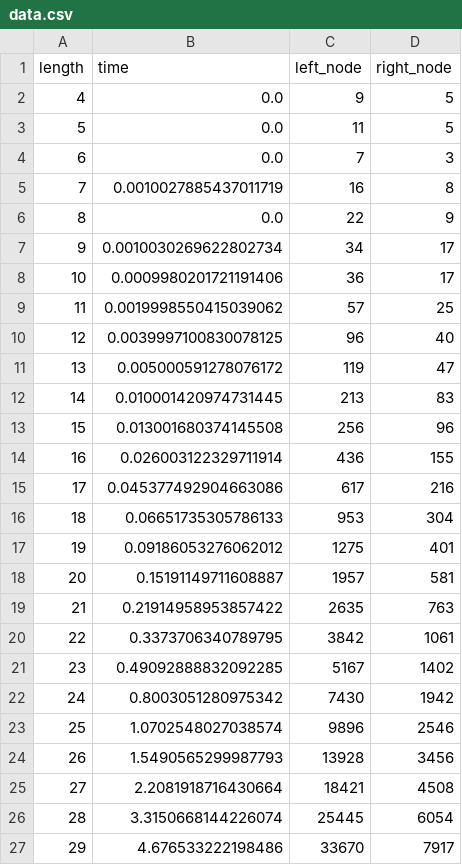
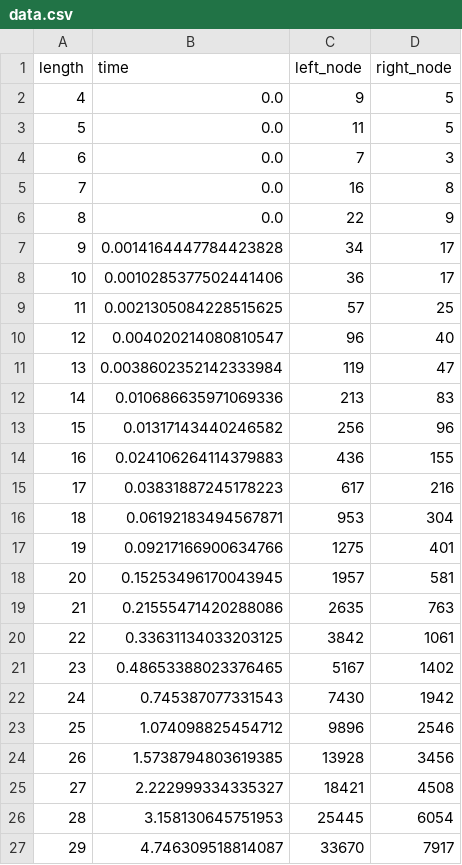
Before and after one commit to davidlee807/linear_clobber, a CSV file: data.csv, drawn as a sheet.

```diff
--- a/data.csv
+++ b/data.csv
@@ -4,24 +4,24 @@ length,time,left_node,right_node
 6,0.0,7,3
-7,0.0010027885437011719,16,8
+7,0.0,16,8
 8,0.0,22,9
-9,0.0010030269622802734,34,17
-10,0.0009980201721191406,36,17
-11,0.0019998550415039062,57,25
-12,0.0039997100830078125,96,40
-13,0.005000591278076172,119,47
-14,0.010001420974731445,213,83
-15,0.013001680374145508,256,96
-16,0.026003122329711914,436,155
-17,0.045377492904663086,617,216
-18,0.06651735305786133,953,304
-19,0.09186053276062012,1275,401
-20,0.15191149711608887,1957,581
-21,0.21914958953857422,2635,763
-22,0.3373706340789795,3842,1061
-23,0.49092888832092285,5167,1402
-24,0.8003051280975342,7430,1942
-25,1.0702548027038574,9896,2546
-26,1.5490565299987793,13928,3456
-27,2.2081918716430664,18421,4508
-28,3.3150668144226074,25445,6054
-29,4.676533222198486,33670,7917
+9,0.0014164447784423828,34,17
+10,0.0010285377502441406,36,17
+11,0.0021305084228515625,57,25
+12,0.004020214080810547,96,40
+13,0.0038602352142333984,119,47
+14,0.010686635971069336,213,83
+15,0.01317143440246582,256,96
+16,0.024106264114379883,436,155
+17,0.03831887245178223,617,216
+18,0.06192183494567871,953,304
+19,0.09217166900634766,1275,401
+20,0.15253496170043945,1957,581
+21,0.21555471420288086,2635,763
+22,0.33631134033203125,3842,1061
+23,0.48653388023376465,5167,1402
+24,0.745387077331543,7430,1942
+25,1.074098825454712,9896,2546
+26,1.5738794803619385,13928,3456
+27,2.222999334335327,18421,4508
+28,3.158130645751953,25445,6054
+29,4.746309518814087,33670,7917
```
Also changed, not shown: 2 other files.
